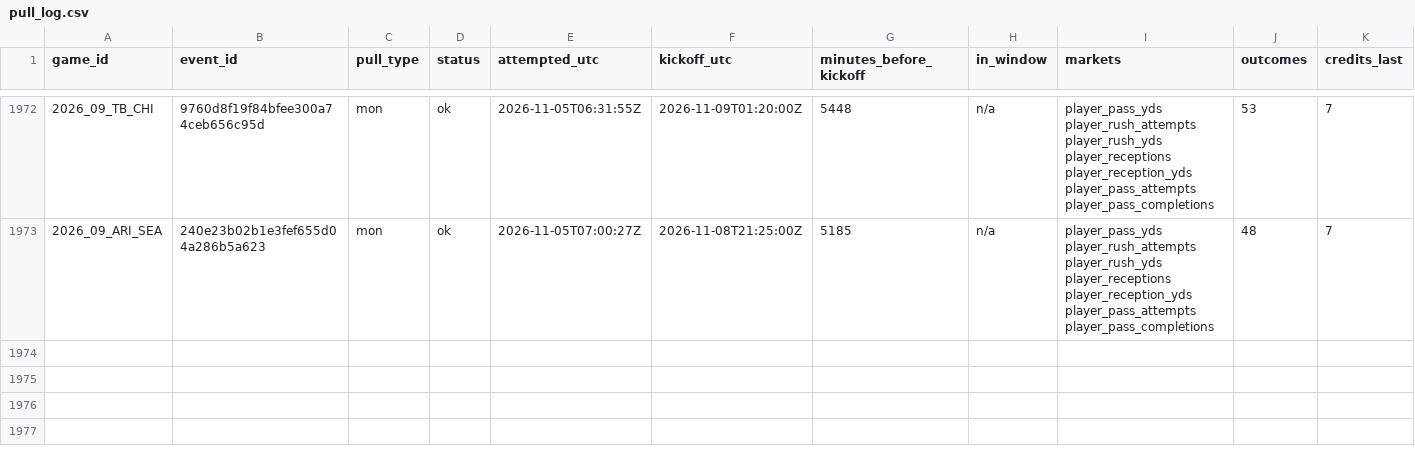
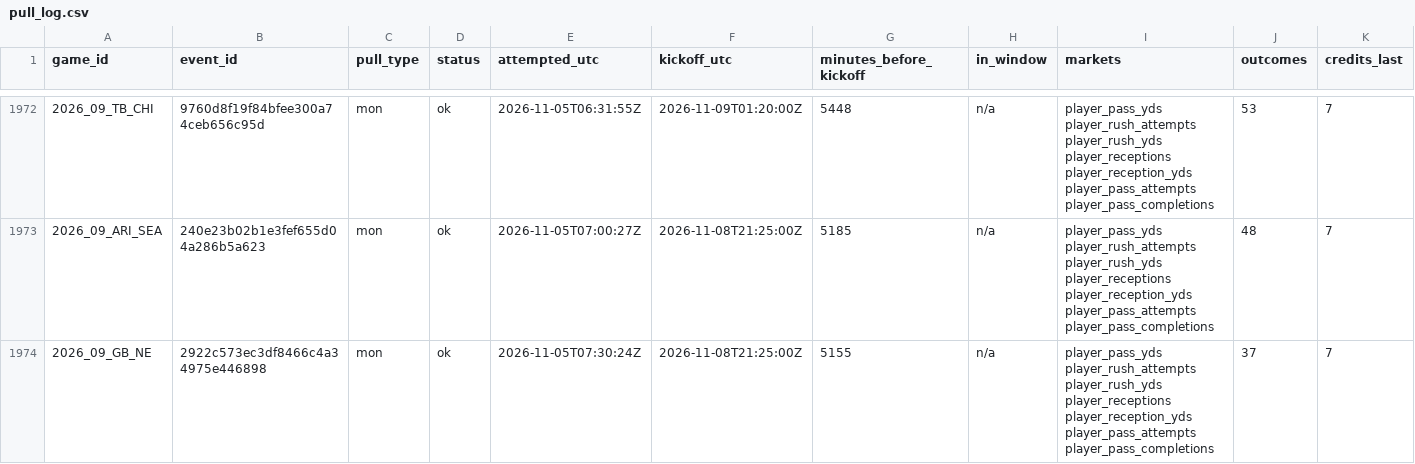
Before and after one commit to mvpeterson0-netizen/NFL-Odds-Tracker, a CSV file: data/pull_log.csv, drawn as a sheet; only a part is shown, gaps mark what is left out; rows hold the shown columns only; the diff names each change by its address in the sheet, - before the commit and + after, or states it on an @@ line.

```diff
--- a/data/pull_log.csv
+++ b/data/pull_log.csv
+row 1974: 2026_09_GB_NE | 2922c573ec3df8466c4a34975e446898 | mon | ok | 2026-11-05T07:30:24Z | 2026-11-08T21:25:00Z | 5155 | n/a | player_pass_yds player_rush_attempts player_rush_yds player_receptions player_reception_yds player_pass_attempts player_pass_completions | 37 | 7
```
Also changed, not shown: data/prop_links.csv, data/runs/2026-11.csv, 10 other files.
